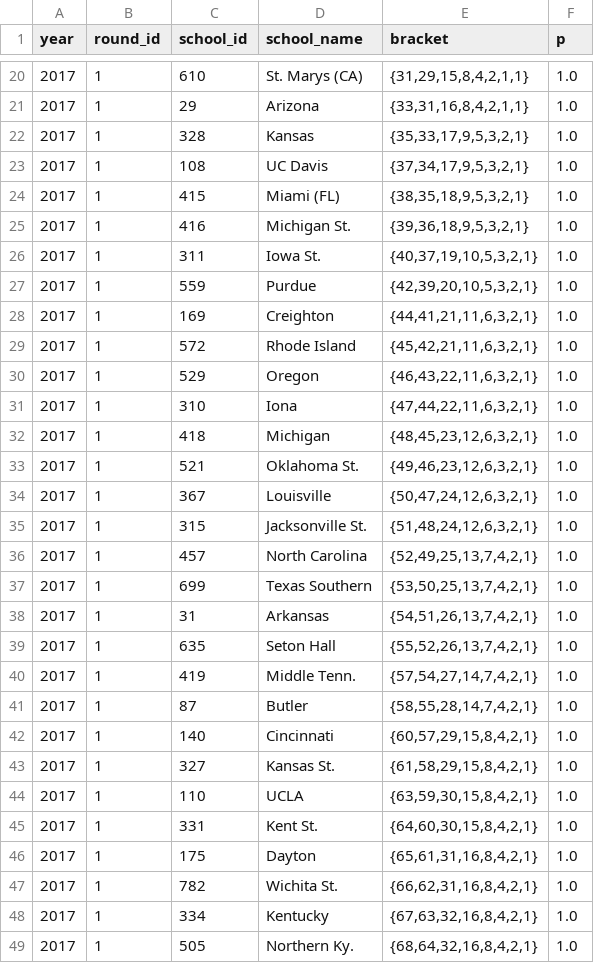
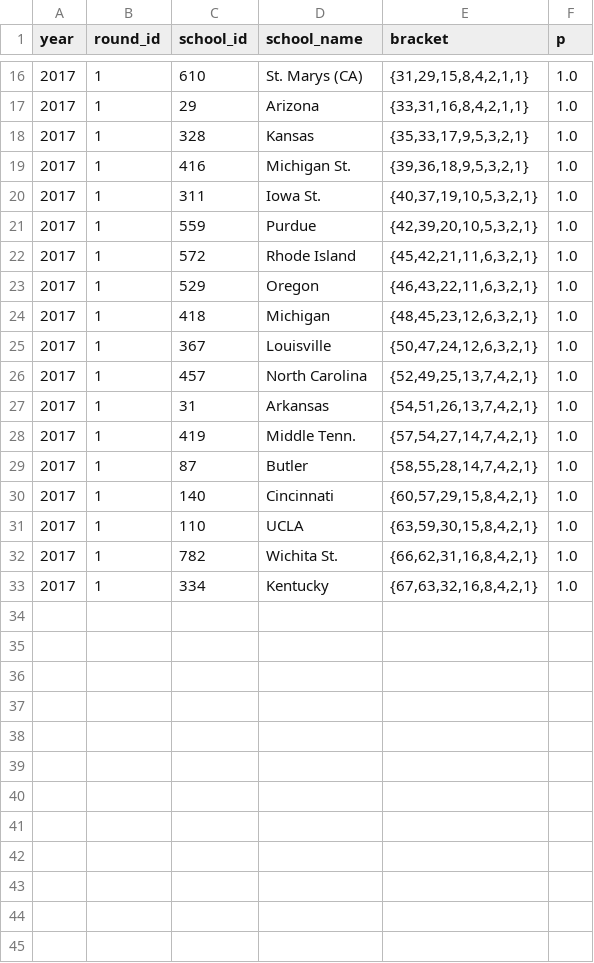
Before and after one commit to octonion/basketball-m, a CSV file: ncaa/tournament/rounds_updated.csv, drawn as a sheet; only a part is shown, gaps mark what is left out; the diff covers the shown part only; the diff names each change by its address in the sheet, - before the commit and + after, or states it on an @@ line.

```diff
--- a/ncaa/tournament/rounds_updated.csv
+++ b/ncaa/tournament/rounds_updated.csv
-row 23: 2017 | 1 | 108 | UC Davis | {37,34,17,9,5,3,2,1} | 1.0
-row 24: 2017 | 1 | 415 | Miami (FL) | {38,35,18,9,5,3,2,1} | 1.0
-row 28: 2017 | 1 | 169 | Creighton | {44,41,21,11,6,3,2,1} | 1.0
-row 31: 2017 | 1 | 310 | Iona | {47,44,22,11,6,3,2,1} | 1.0
-row 33: 2017 | 1 | 521 | Oklahoma St. | {49,46,23,12,6,3,2,1} | 1.0
-row 35: 2017 | 1 | 315 | Jacksonville St. | {51,48,24,12,6,3,2,1} | 1.0
-row 37: 2017 | 1 | 699 | Texas Southern | {53,50,25,13,7,4,2,1} | 1.0
-row 39: 2017 | 1 | 635 | Seton Hall | {55,52,26,13,7,4,2,1} | 1.0
-row 43: 2017 | 1 | 327 | Kansas St. | {61,58,29,15,8,4,2,1} | 1.0
-row 45: 2017 | 1 | 331 | Kent St. | {64,60,30,15,8,4,2,1} | 1.0
-row 46: 2017 | 1 | 175 | Dayton | {65,61,31,16,8,4,2,1} | 1.0
-row 49: 2017 | 1 | 505 | Northern Ky. | {68,64,32,16,8,4,2,1} | 1.0
```
Also changed, not shown: 4 removed rows elsewhere in this file, ncaa/tournament/champion_p.csv, ncaa/tournament/round_p.csv, 2 other files.
